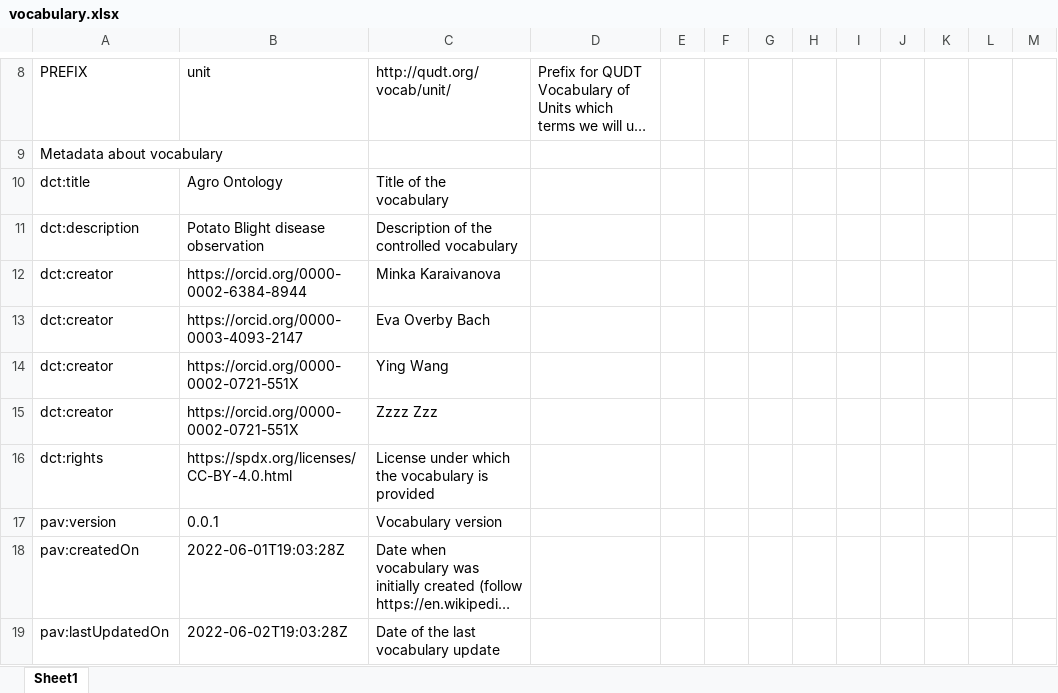
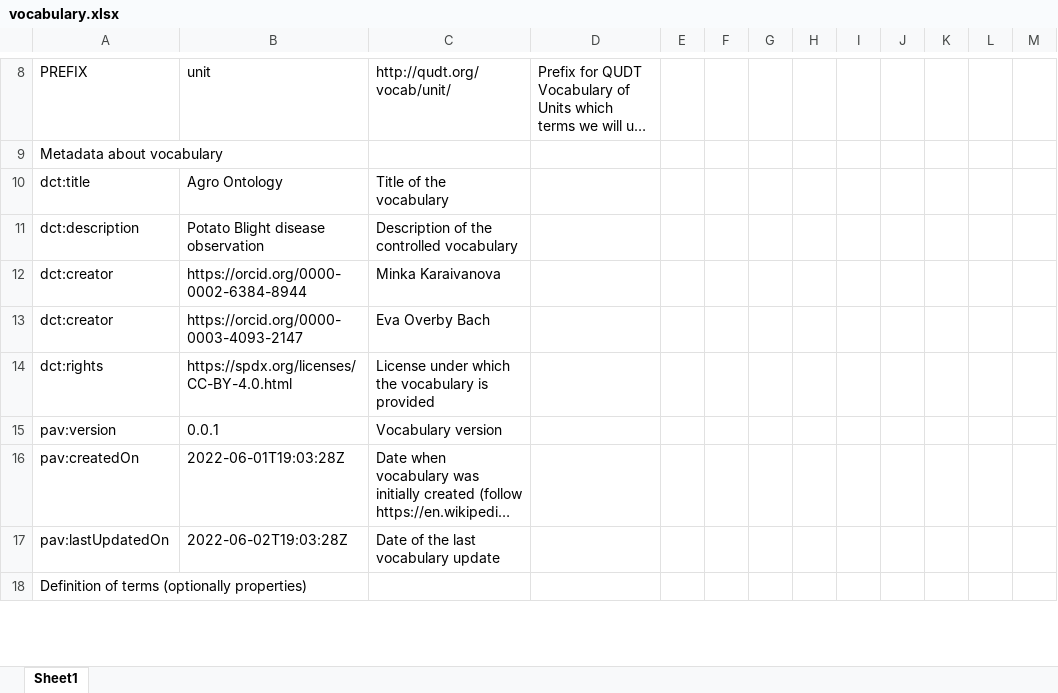
Before and after one commit to m4m-dk/M4M-MIK-attempt1, an Excel workbook: vocabulary.xlsx, sheet Sheet1, drawn as a sheet; only a part is shown, gaps mark what is left out; the shorter side is filled out with more unchanged rows; long unchanged cells end in …; values as stored, in another font and other column widths than the file's, no borders; the diff names each change by its address in the sheet, - before the commit and + after, or states it on an @@ line.

```diff
--- a/vocabulary.xlsx (sheet Sheet1)
+++ b/vocabulary.xlsx (sheet Sheet1)
-row 14: dct:creator | https://orcid.org/0000-0002-0721-551X | Ying Wang
-row 15: dct:creator | https://orcid.org/0000-0002-0721-551X | Zzzz Zzz
```
Also changed, not shown: 4 other files.
